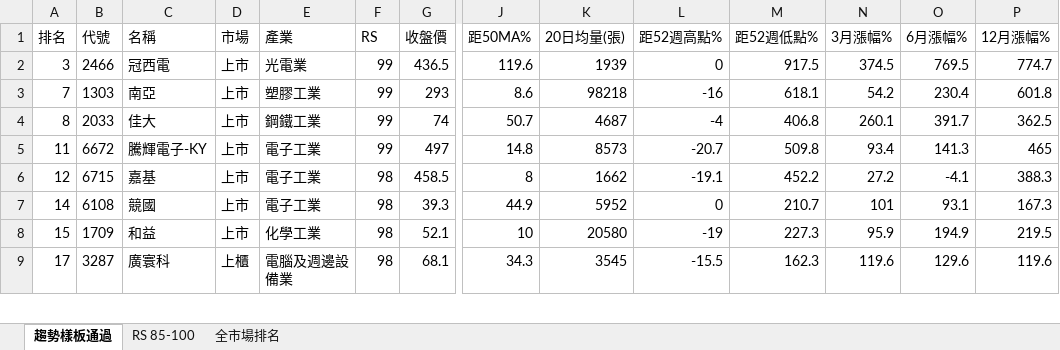
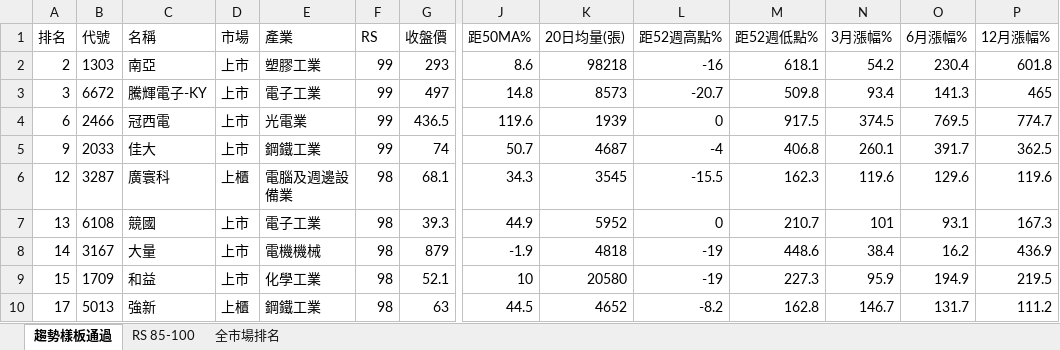
Before and after one commit to smoli0725-droid/tw-rs-screener, an Excel workbook: output/RS_全市場排名.xlsx, sheet 趨勢樣板通過, drawn as a sheet; only a part is shown, gaps mark what is left out; values as stored, in another font and other column widths than the file's, no borders; removed rows and columns are numbered as before the commit, all else as after; rows hold the shown columns only; the diff covers the shown part only; the diff names each change by its address in the sheet, - before the commit and + after, or states it on an @@ line.

```diff
--- a/output/RS_全市場排名.xlsx (sheet 趨勢樣板通過)
+++ b/output/RS_全市場排名.xlsx (sheet 趨勢樣板通過)
-row 2: 3 | 2466 | 冠西電 | 上市 | 光電業 | 99 | 436.5 | 119.6 | 1939 | 0 | 917.5 | 374.5 | 769.5 | 774.7
-A2 (排名): 7
+A2 (排名): 2
-row 4: 8 | 2033 | 佳大 | 上市 | 鋼鐵工業 | 99 | 74 | 50.7 | 4687 | -4 | 406.8 | 260.1 | 391.7 | 362.5
-A3 (排名): 11
+A3 (排名): 3
+row 4: 6 | 2466 | 冠西電 | 上市 | 光電業 | 99 | 436.5 | 119.6 | 1939 | 0 | 917.5 | 374.5 | 769.5 | 774.7
+row 5: 9 | 2033 | 佳大 | 上市 | 鋼鐵工業 | 99 | 74 | 50.7 | 4687 | -4 | 406.8 | 260.1 | 391.7 | 362.5
-B6 (代號): 6715
+B6 (代號): 3287
-C6 (名稱): 嘉基
+C6 (名稱): 廣寰科
-D6 (市場): 上市
+D6 (市場): 上櫃
-E6 (產業): 電子工業
+E6 (產業): 電腦及週邊設備業
-G6 (收盤價): 458.5
+G6 (收盤價): 68.1
-J6 (距50MA%): 8
+J6 (距50MA%): 34.3
-K6 (20日均量(張)): 1662
+K6 (20日均量(張)): 3545
-L6 (距52週高點%): -19.1
+L6 (距52週高點%): -15.5
-M6 (距52週低點%): 452.2
+M6 (距52週低點%): 162.3
-N6 (3月漲幅%): 27.2
+N6 (3月漲幅%): 119.6
-O6 (6月漲幅%): -4.1
+O6 (6月漲幅%): 129.6
-P6 (12月漲幅%): 388.3
+P6 (12月漲幅%): 119.6
-A7 (排名): 14
+A7 (排名): 13
+row 8: 14 | 3167 | 大量 | 上市 | 電機機械 | 98 | 879 | -1.9 | 4818 | -19 | 448.6 | 38.4 | 16.2 | 436.9
-B10 (代號): 3287
+B10 (代號): 5013
-C10 (名稱): 廣寰科
+C10 (名稱): 強新
-E10 (產業): 電腦及週邊設備業
+E10 (產業): 鋼鐵工業
-G10 (收盤價): 68.1
+G10 (收盤價): 63
-J10 (距50MA%): 34.3
+J10 (距50MA%): 44.5
-K10 (20日均量(張)): 3545
+K10 (20日均量(張)): 4652
-L10 (距52週高點%): -15.5
+L10 (距52週高點%): -8.2
-M10 (距52週低點%): 162.3
+M10 (距52週低點%): 162.8
-N10 (3月漲幅%): 119.6
+N10 (3月漲幅%): 146.7
-O10 (6月漲幅%): 129.6
+O10 (6月漲幅%): 131.7
-P10 (12月漲幅%): 119.6
+P10 (12月漲幅%): 111.2
```
Also changed, not shown: 46 added rows, 47 removed rows and 285 edited cells elsewhere in this sheet, sheet RS 85-100, sheet 全市場排名, 6 other files.
